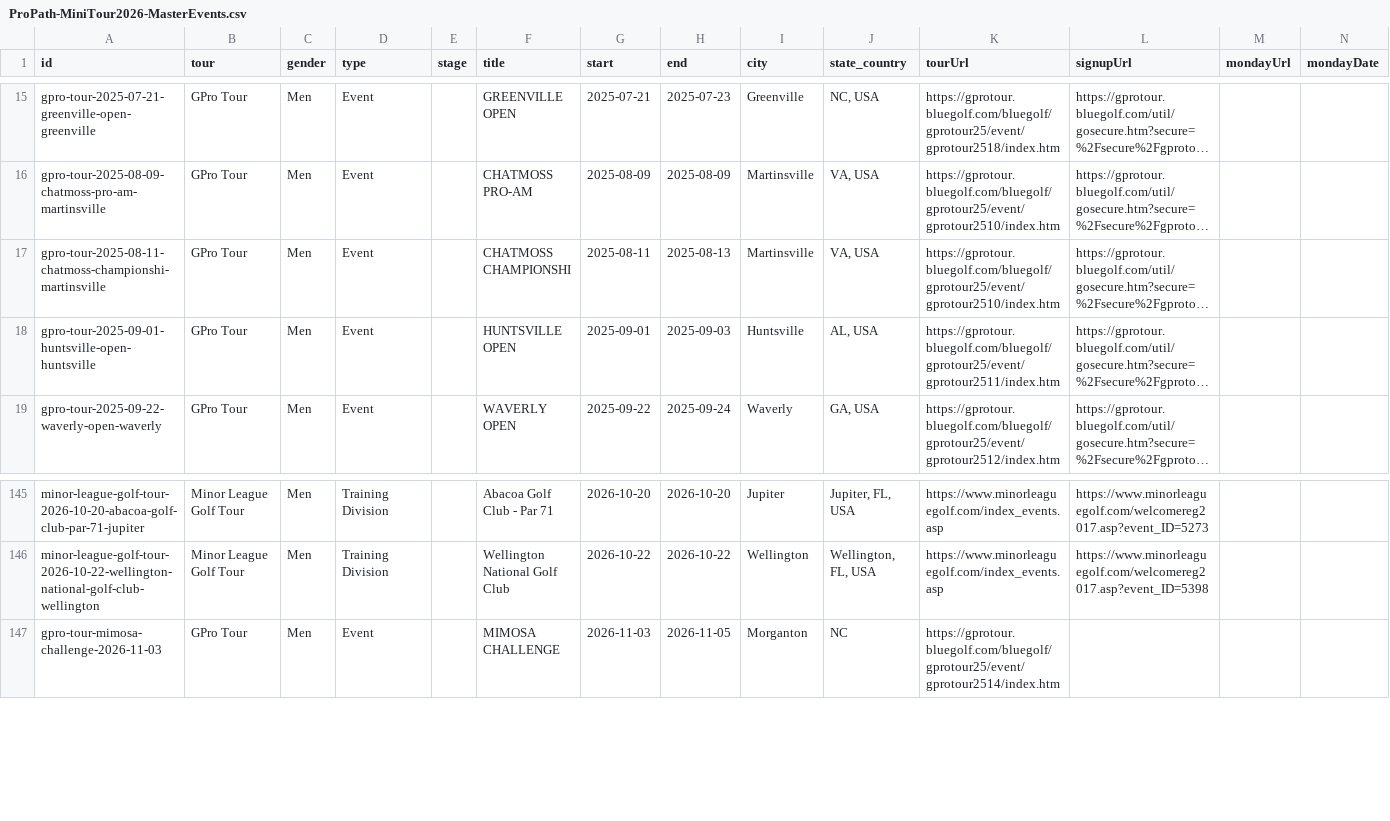
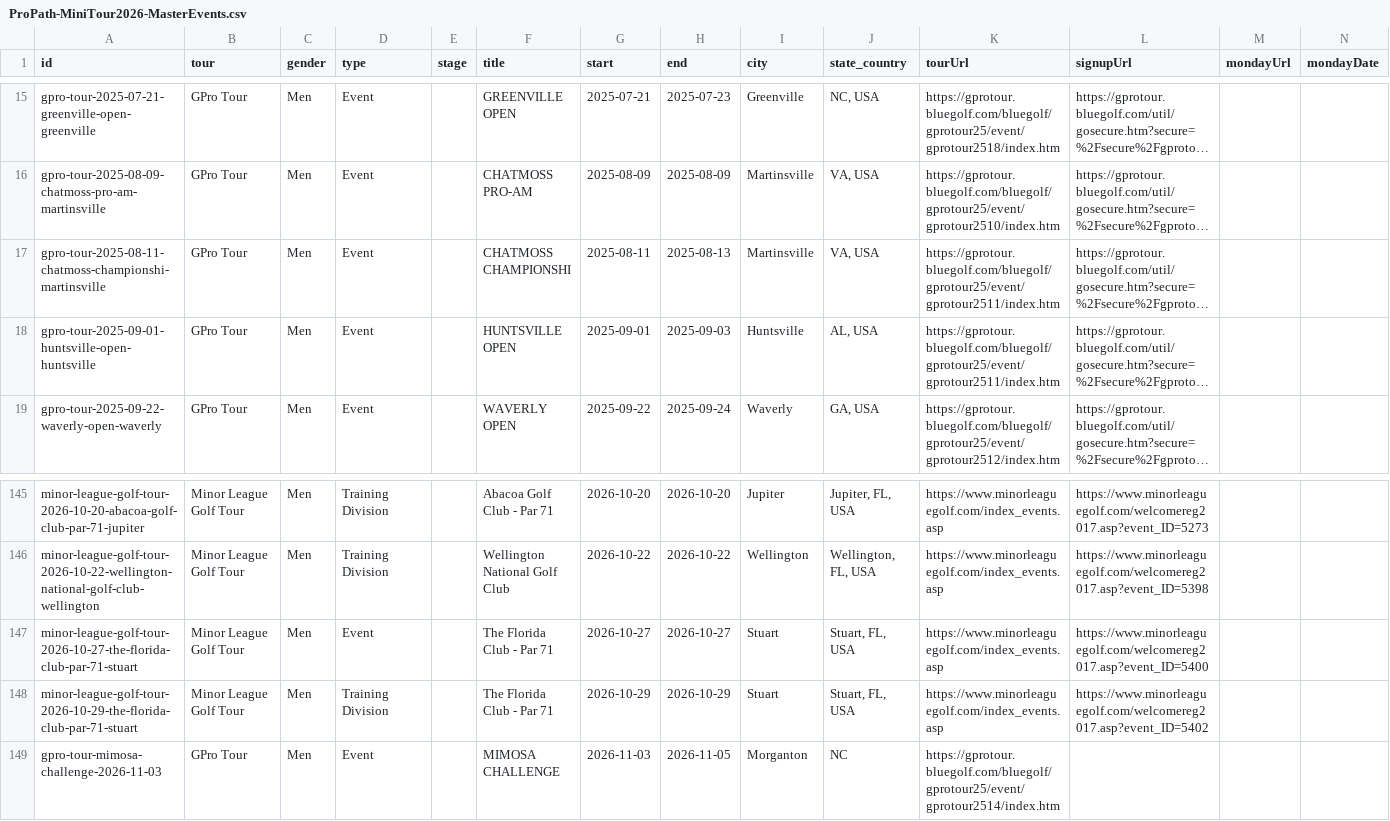
Before and after one commit to pbh007/propath-data, a CSV file: data/ProPath-MiniTour2026-MasterEvents.csv, drawn as a sheet; only a part is shown, gaps mark what is left out; long unchanged cells end in …; the diff names each change by its address in the sheet, - before the commit and + after, or states it on an @@ line.

```diff
--- a/data/ProPath-MiniTour2026-MasterEvents.csv
+++ b/data/ProPath-MiniTour2026-MasterEvents.csv
-K17 (tourUrl): https://gprotour.bluegolf.com/bluegolf/gprotour25/event/gprotour2510/index.htm
+K17 (tourUrl): https://gprotour.bluegolf.com/bluegolf/gprotour25/event/gprotour2511/index.htm
+row 147: minor-league-golf-tour-2026-10-27-the-florida-club-par-71-stuart | Minor League Golf Tour | Men | Event |  | The Florida Club - Par 71 | 2026-10-27 | 2026-10-27 | Stuart | Stuart, FL, USA | https://www.minorleaguegolf.com/index_events.asp | https://www.minorleaguegolf.com/welcomereg2017.asp?event_ID=5400
+row 148: minor-league-golf-tour-2026-10-29-the-florida-club-par-71-stuart | Minor League Golf Tour | Men | Training Division |  | The Florida Club - Par 71 | 2026-10-29 | 2026-10-29 | Stuart | Stuart, FL, USA | https://www.minorleaguegolf.com/index_events.asp | https://www.minorleaguegolf.com/welcomereg2017.asp?event_ID=5402
```
Also changed, not shown: data/_incoming_gpro.csv, data/_incoming_mlgt_upcoming.csv.
